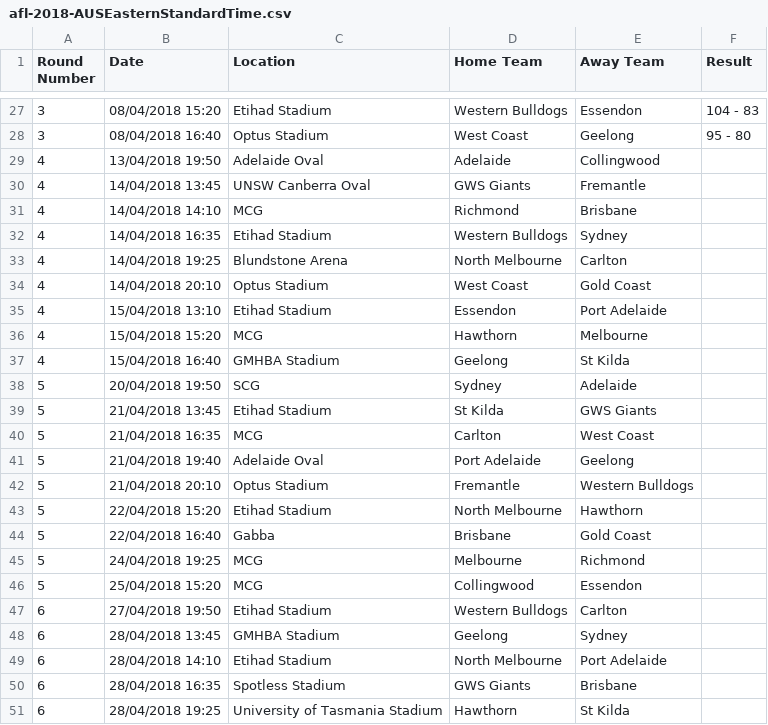
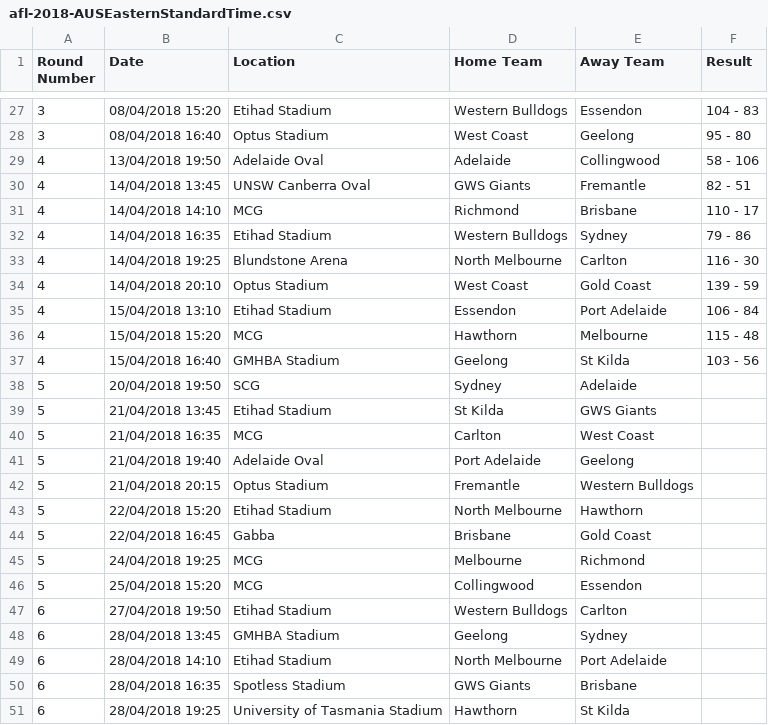
Before and after one commit to sachinthak/afl_prediction, a CSV file: data/afl-2018-AUSEasternStandardTime.csv, drawn as a sheet; only a part is shown, gaps mark what is left out.

```diff
--- a/data/afl-2018-AUSEasternStandardTime.csv
+++ b/data/afl-2018-AUSEasternStandardTime.csv
@@ -28,11 +28,11 @@ Round Number,Date,Location,Home Team,Away Team,Result
 3,08/04/2018 16:40,Optus Stadium,West Coast,Geelong,95 - 80
-4,13/04/2018 19:50,Adelaide Oval,Adelaide,Collingwood,
-4,14/04/2018 13:45,UNSW Canberra Oval,GWS Giants,Fremantle,
-4,14/04/2018 14:10,MCG,Richmond,Brisbane,
-4,14/04/2018 16:35,Etihad Stadium,Western Bulldogs,Sydney,
-4,14/04/2018 19:25,Blundstone Arena,North Melbourne,Carlton,
-4,14/04/2018 20:10,Optus Stadium,West Coast,Gold Coast,
-4,15/04/2018 13:10,Etihad Stadium,Essendon,Port Adelaide,
-4,15/04/2018 15:20,MCG,Hawthorn,Melbourne,
-4,15/04/2018 16:40,GMHBA Stadium,Geelong,St Kilda,
+4,13/04/2018 19:50,Adelaide Oval,Adelaide,Collingwood,58 - 106
+4,14/04/2018 13:45,UNSW Canberra Oval,GWS Giants,Fremantle,82 - 51
+4,14/04/2018 14:10,MCG,Richmond,Brisbane,110 - 17
+4,14/04/2018 16:35,Etihad Stadium,Western Bulldogs,Sydney,79 - 86
+4,14/04/2018 19:25,Blundstone Arena,North Melbourne,Carlton,116 - 30
+4,14/04/2018 20:10,Optus Stadium,West Coast,Gold Coast,139 - 59
+4,15/04/2018 13:10,Etihad Stadium,Essendon,Port Adelaide,106 - 84
+4,15/04/2018 15:20,MCG,Hawthorn,Melbourne,115 - 48
+4,15/04/2018 16:40,GMHBA Stadium,Geelong,St Kilda,103 - 56
 5,20/04/2018 19:50,SCG,Sydney,Adelaide,
@@ -41,5 +41,5 @@ Round Number,Date,Location,Home Team,Away Team,Result
 5,21/04/2018 19:40,Adelaide Oval,Port Adelaide,Geelong,
-5,21/04/2018 20:10,Optus Stadium,Fremantle,Western Bulldogs,
+5,21/04/2018 20:15,Optus Stadium,Fremantle,Western Bulldogs,
 5,22/04/2018 15:20,Etihad Stadium,North Melbourne,Hawthorn,
-5,22/04/2018 16:40,Gabba,Brisbane,Gold Coast,
+5,22/04/2018 16:45,Gabba,Brisbane,Gold Coast,
 5,24/04/2018 19:25,MCG,Melbourne,Richmond,
```
Also changed, not shown: 11 other files.
